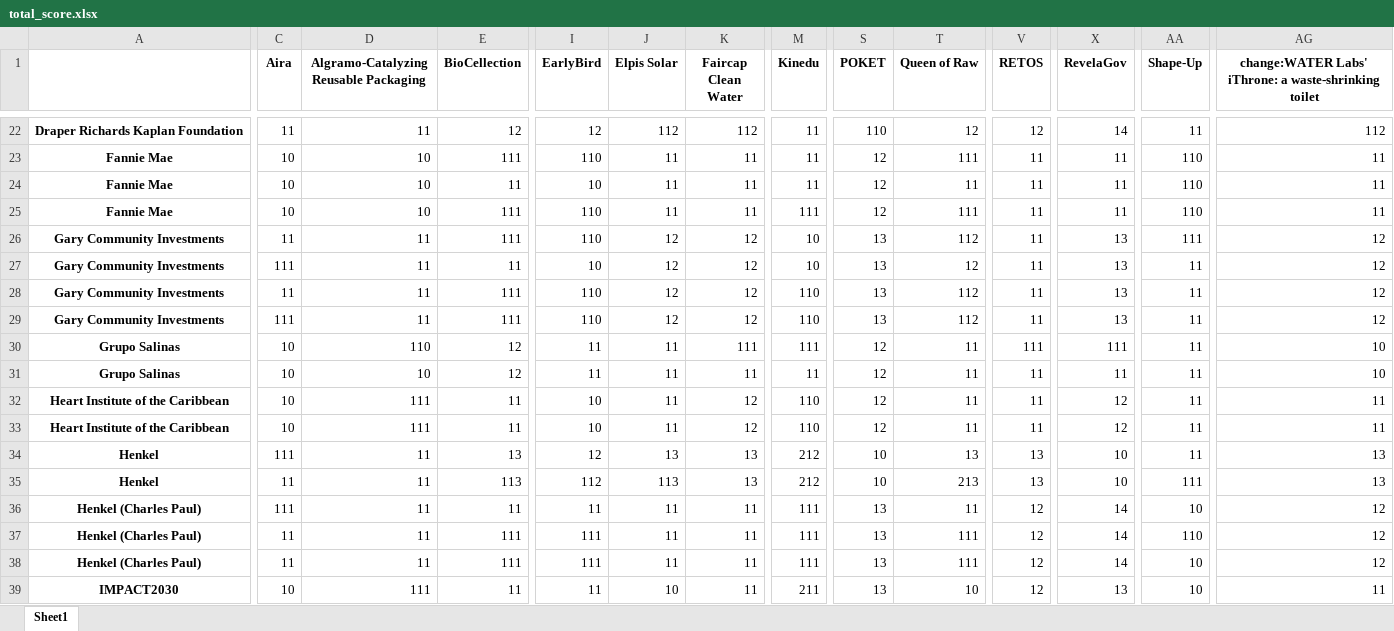
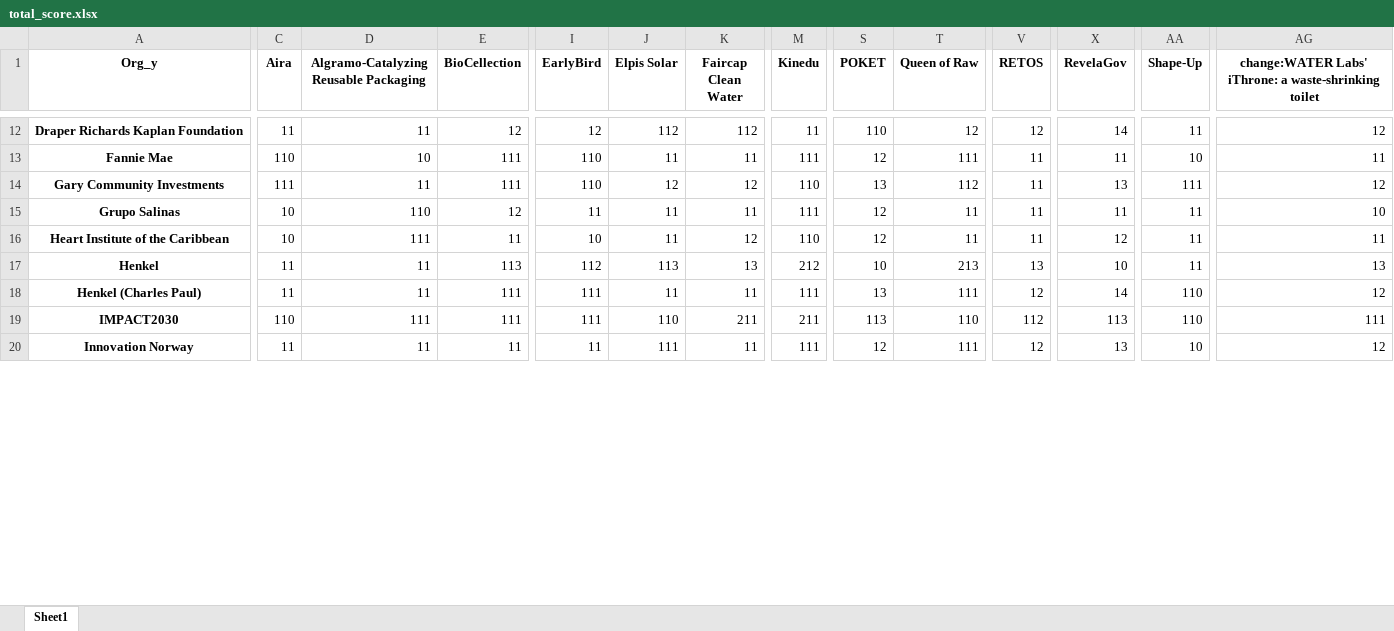
Before and after one commit to vsathwikm/Plotly_MIT_Solve_Heroku, an Excel workbook: total_score.xlsx, sheet Sheet1, drawn as a sheet; only a part is shown, gaps mark what is left out; values as stored, in another font and other column widths than the file's, no borders; removed rows and columns are numbered as before the commit, all else as after; rows hold the shown columns only; the diff covers the shown part only; the diff names each change by its address in the sheet, - before the commit and + after, or states it on an @@ line.

```diff
--- a/total_score.xlsx (sheet Sheet1)
+++ b/total_score.xlsx (sheet Sheet1)
-A1: (empty)
+A1: Org_y
-AG12: 112
+AG12: 12
-row 23: Fannie Mae | 10 | 10 | 111 | 110 | 11 | 11 | 11 | 12 | 111 | 11 | 11 | 110 | 11
-row 24: Fannie Mae | 10 | 10 | 11 | 10 | 11 | 11 | 11 | 12 | 11 | 11 | 11 | 110 | 11
-C13 (Aira): 10
+C13 (Aira): 110
-AA13 (Shape-Up): 110
+AA13 (Shape-Up): 10
-row 26: Gary Community Investments | 11 | 11 | 111 | 110 | 12 | 12 | 10 | 13 | 112 | 11 | 13 | 111 | 12
-row 27: Gary Community Investments | 111 | 11 | 11 | 10 | 12 | 12 | 10 | 13 | 12 | 11 | 13 | 11 | 12
-row 28: Gary Community Investments | 11 | 11 | 111 | 110 | 12 | 12 | 110 | 13 | 112 | 11 | 13 | 11 | 12
-AA14 (Shape-Up): 11
+AA14 (Shape-Up): 111
-row 30: Grupo Salinas | 10 | 110 | 12 | 11 | 11 | 111 | 111 | 12 | 11 | 111 | 111 | 11 | 10
-D15: 10
+D15: 110
-M15 (Kinedu): 11
+M15 (Kinedu): 111
-row 33: Heart Institute of the Caribbean | 10 | 111 | 11 | 10 | 11 | 12 | 110 | 12 | 11 | 11 | 12 | 11 | 11
-row 34: Henkel | 111 | 11 | 13 | 12 | 13 | 13 | 212 | 10 | 13 | 13 | 10 | 11 | 13
-AA17 (Shape-Up): 111
+AA17 (Shape-Up): 11
-row 36: Henkel (Charles Paul) | 111 | 11 | 11 | 11 | 11 | 11 | 111 | 13 | 11 | 12 | 14 | 10 | 12
-row 38: Henkel (Charles Paul) | 11 | 11 | 111 | 111 | 11 | 11 | 111 | 13 | 111 | 12 | 14 | 10 | 12
-C19 (Aira): 10
+C19 (Aira): 110
-E19 (BioCellection): 11
+E19 (BioCellection): 111
-I19 (EarlyBird): 11
+I19 (EarlyBird): 111
-J19 (Elpis Solar): 10
+J19 (Elpis Solar): 110
-K19 (Faircap Clean Water): 11
+K19 (Faircap Clean Water): 211
-S19 (POKET): 13
+S19 (POKET): 113
-T19 (Queen of Raw): 10
+T19 (Queen of Raw): 110
-V19 (RETOS): 12
+V19 (RETOS): 112
-X19 (RevelaGov): 13
+X19 (RevelaGov): 113
-AA19 (Shape-Up): 10
+AA19 (Shape-Up): 110
-AG19: 11
+AG19: 111
+row 20: Innovation Norway | 11 | 11 | 11 | 11 | 111 | 11 | 111 | 12 | 111 | 12 | 13 | 10 | 12
```
Also changed, not shown: 19 added rows, 32 removed rows and 51 edited cells elsewhere in this sheet, 7 other files.
